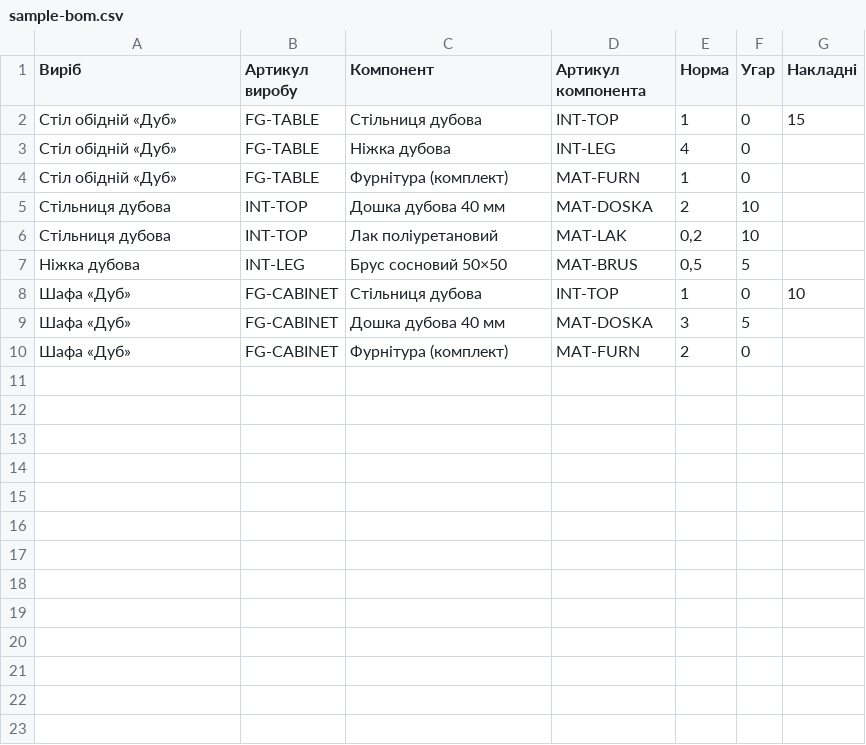
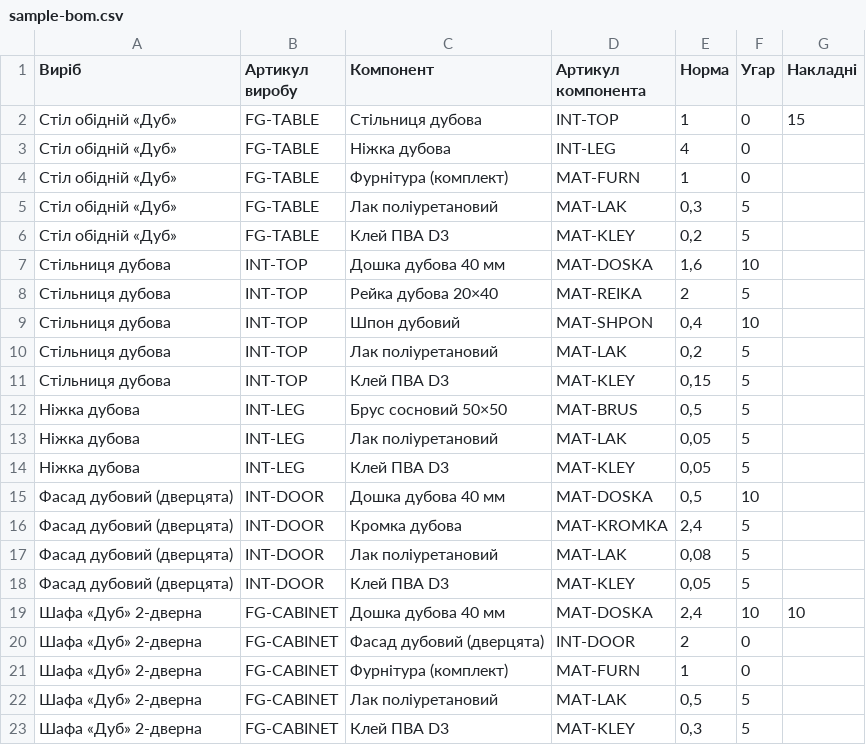
Before and after one commit to RustDzhur/synergia_CRM_client, a CSV file: public/samples/sample-bom.csv, drawn as a sheet; only a part is shown; the diff covers the shown part only.

```diff
--- a/public/samples/sample-bom.csv
+++ b/public/samples/sample-bom.csv
@@ -4,7 +4,20 @@
 Стіл обідній «Дуб»;FG-TABLE;Фурнітура (комплект);MAT-FURN;1;0;
-Стільниця дубова;INT-TOP;Дошка дубова 40 мм;MAT-DOSKA;2;10;
-Стільниця дубова;INT-TOP;Лак поліуретановий;MAT-LAK;0,2;10;
+Стіл обідній «Дуб»;FG-TABLE;Лак поліуретановий;MAT-LAK;0,3;5;
+Стіл обідній «Дуб»;FG-TABLE;Клей ПВА D3;MAT-KLEY;0,2;5;
+Стільниця дубова;INT-TOP;Дошка дубова 40 мм;MAT-DOSKA;1,6;10;
+Стільниця дубова;INT-TOP;Рейка дубова 20×40;MAT-REIKA;2;5;
+Стільниця дубова;INT-TOP;Шпон дубовий;MAT-SHPON;0,4;10;
+Стільниця дубова;INT-TOP;Лак поліуретановий;MAT-LAK;0,2;5;
+Стільниця дубова;INT-TOP;Клей ПВА D3;MAT-KLEY;0,15;5;
 Ніжка дубова;INT-LEG;Брус сосновий 50×50;MAT-BRUS;0,5;5;
-Шафа «Дуб»;FG-CABINET;Стільниця дубова;INT-TOP;1;0;10
-Шафа «Дуб»;FG-CABINET;Дошка дубова 40 мм;MAT-DOSKA;3;5;
-Шафа «Дуб»;FG-CABINET;Фурнітура (комплект);MAT-FURN;2;0;
+Ніжка дубова;INT-LEG;Лак поліуретановий;MAT-LAK;0,05;5;
+Ніжка дубова;INT-LEG;Клей ПВА D3;MAT-KLEY;0,05;5;
+Фасад дубовий (дверцята);INT-DOOR;Дошка дубова 40 мм;MAT-DOSKA;0,5;10;
+Фасад дубовий (дверцята);INT-DOOR;Кромка дубова;MAT-KROMKA;2,4;5;
+Фасад дубовий (дверцята);INT-DOOR;Лак поліуретановий;MAT-LAK;0,08;5;
+Фасад дубовий (дверцята);INT-DOOR;Клей ПВА D3;MAT-KLEY;0,05;5;
+Шафа «Дуб» 2-дверна;FG-CABINET;Дошка дубова 40 мм;MAT-DOSKA;2,4;10;10
+Шафа «Дуб» 2-дверна;FG-CABINET;Фасад дубовий (дверцята);INT-DOOR;2;0;
+Шафа «Дуб» 2-дверна;FG-CABINET;Фурнітура (комплект);MAT-FURN;1;0;
+Шафа «Дуб» 2-дверна;FG-CABINET;Лак поліуретановий;MAT-LAK;0,5;5;
+Шафа «Дуб» 2-дверна;FG-CABINET;Клей ПВА D3;MAT-KLEY;0,3;5;
```
Also changed, not shown: 10 added rows elsewhere in this file, public/samples/sample-products.csv.
